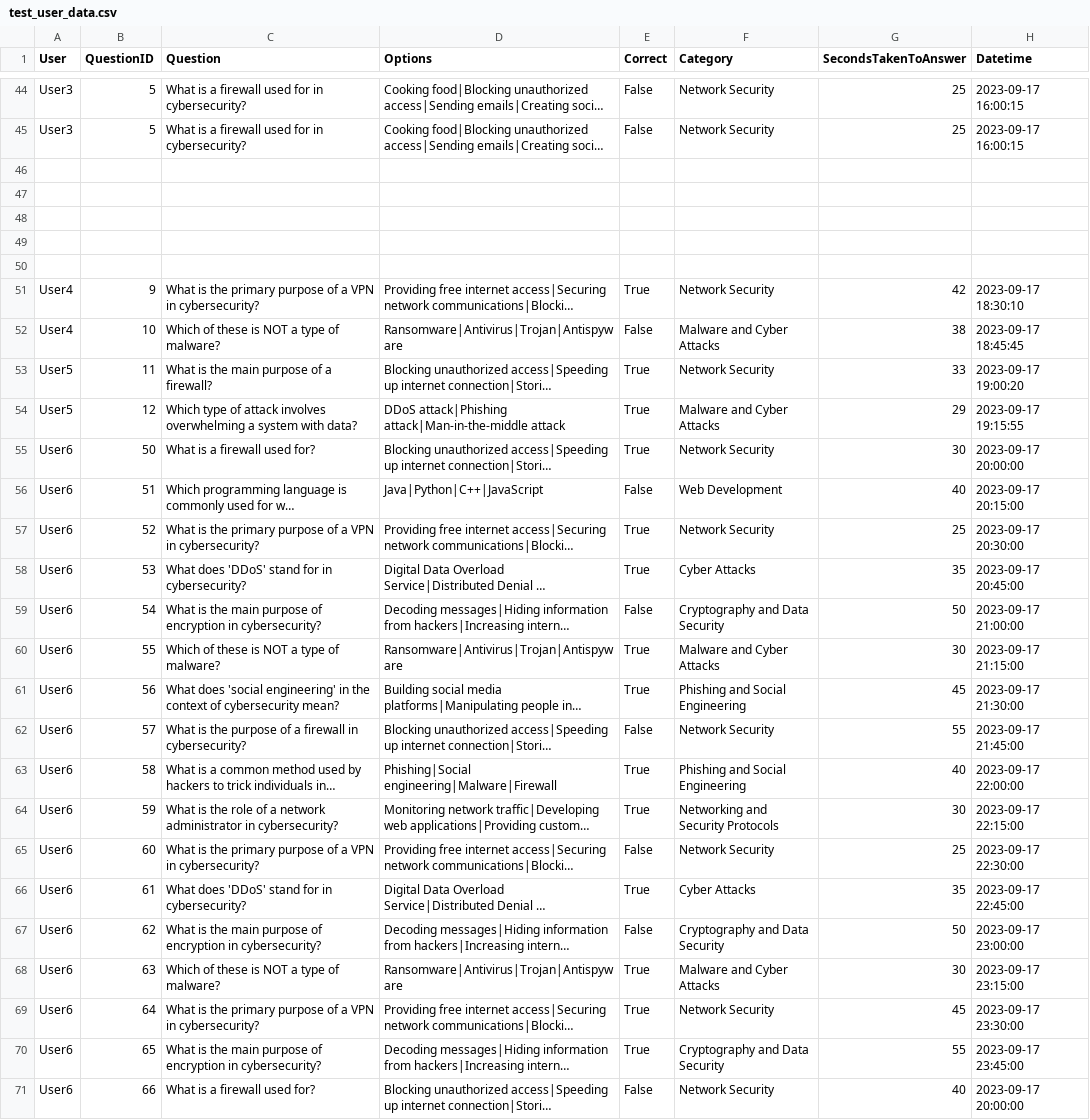
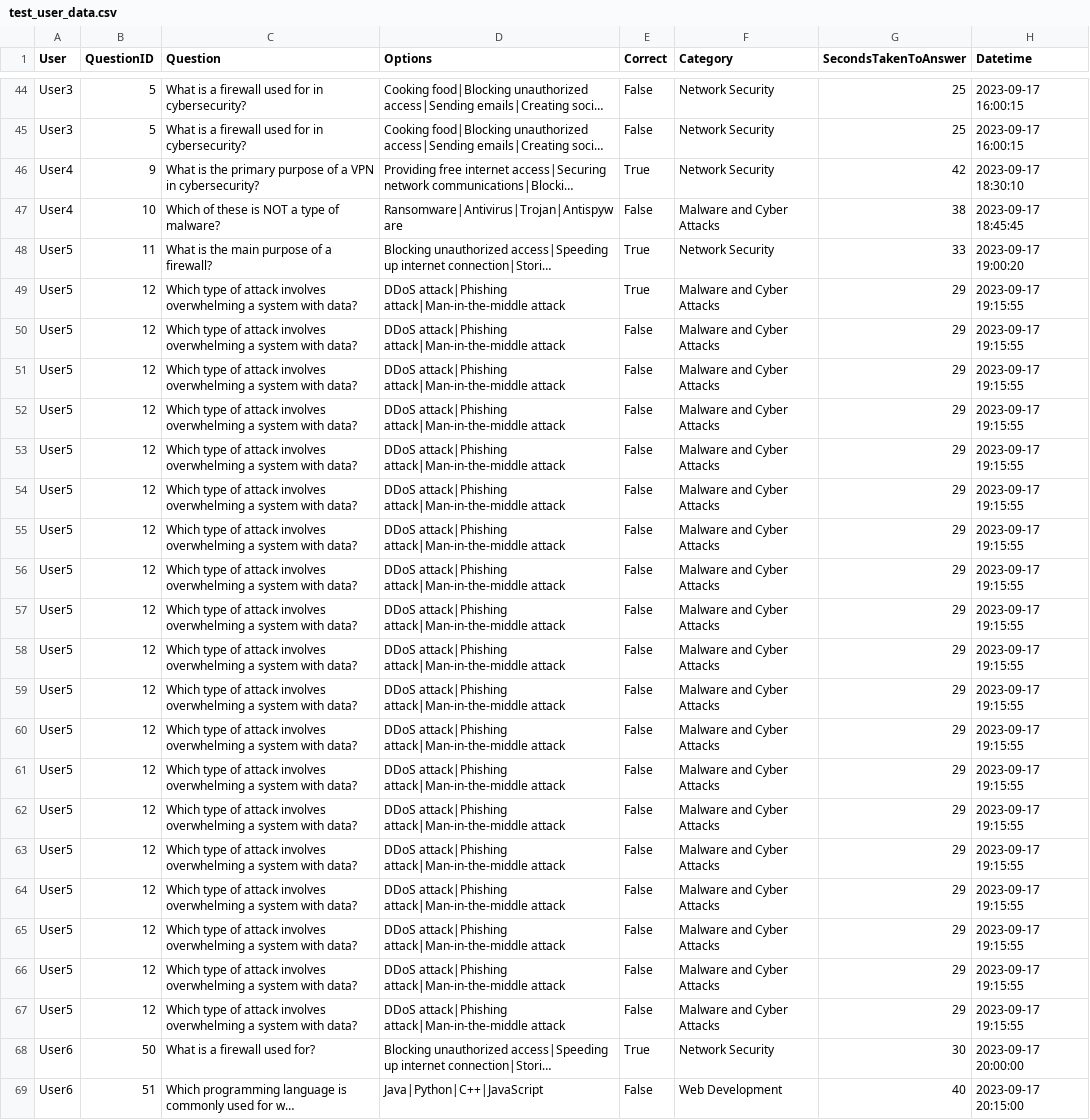
Before and after one commit to rqtrinh/CyberSecurity-DataScienceTeam, a CSV file: RecommenderSystem/test_user_data.csv, drawn as a sheet; only a part is shown, gaps mark what is left out; the shorter side is filled out with more unchanged rows; long unchanged cells end in …; removed rows and columns are numbered as before the commit, all else as after; the diff names each change by its address in the sheet, - before the commit and + after, or states it on an @@ line.

```diff
--- a/RecommenderSystem/test_user_data.csv
+++ b/RecommenderSystem/test_user_data.csv
-row 46: (empty)
-row 47: (empty)
-row 48: (empty)
-row 49: (empty)
-row 50: (empty)
+row 50: User5 | 12 | Which type of attack involves overwhelming a system with data? | DDoS attack|Phishing attack|Man-in-the-middle attack | False | Malware and Cyber Attacks | 29 | 2023-09-17 19:15:55
+row 51: User5 | 12 | Which type of attack involves overwhelming a system with data? | DDoS attack|Phishing attack|Man-in-the-middle attack | False | Malware and Cyber Attacks | 29 | 2023-09-17 19:15:55
+row 52: User5 | 12 | Which type of attack involves overwhelming a system with data? | DDoS attack|Phishing attack|Man-in-the-middle attack | False | Malware and Cyber Attacks | 29 | 2023-09-17 19:15:55
+row 53: User5 | 12 | Which type of attack involves overwhelming a system with data? | DDoS attack|Phishing attack|Man-in-the-middle attack | False | Malware and Cyber Attacks | 29 | 2023-09-17 19:15:55
+row 54: User5 | 12 | Which type of attack involves overwhelming a system with data? | DDoS attack|Phishing attack|Man-in-the-middle attack | False | Malware and Cyber Attacks | 29 | 2023-09-17 19:15:55
+row 55: User5 | 12 | Which type of attack involves overwhelming a system with data? | DDoS attack|Phishing attack|Man-in-the-middle attack | False | Malware and Cyber Attacks | 29 | 2023-09-17 19:15:55
+row 56: User5 | 12 | Which type of attack involves overwhelming a system with data? | DDoS attack|Phishing attack|Man-in-the-middle attack | False | Malware and Cyber Attacks | 29 | 2023-09-17 19:15:55
+row 57: User5 | 12 | Which type of attack involves overwhelming a system with data? | DDoS attack|Phishing attack|Man-in-the-middle attack | False | Malware and Cyber Attacks | 29 | 2023-09-17 19:15:55
+row 58: User5 | 12 | Which type of attack involves overwhelming a system with data? | DDoS attack|Phishing attack|Man-in-the-middle attack | False | Malware and Cyber Attacks | 29 | 2023-09-17 19:15:55
+row 59: User5 | 12 | Which type of attack involves overwhelming a system with data? | DDoS attack|Phishing attack|Man-in-the-middle attack | False | Malware and Cyber Attacks | 29 | 2023-09-17 19:15:55
+row 60: User5 | 12 | Which type of attack involves overwhelming a system with data? | DDoS attack|Phishing attack|Man-in-the-middle attack | False | Malware and Cyber Attacks | 29 | 2023-09-17 19:15:55
+row 61: User5 | 12 | Which type of attack involves overwhelming a system with data? | DDoS attack|Phishing attack|Man-in-the-middle attack | False | Malware and Cyber Attacks | 29 | 2023-09-17 19:15:55
+row 62: User5 | 12 | Which type of attack involves overwhelming a system with data? | DDoS attack|Phishing attack|Man-in-the-middle attack | False | Malware and Cyber Attacks | 29 | 2023-09-17 19:15:55
+row 63: User5 | 12 | Which type of attack involves overwhelming a system with data? | DDoS attack|Phishing attack|Man-in-the-middle attack | False | Malware and Cyber Attacks | 29 | 2023-09-17 19:15:55
+row 64: User5 | 12 | Which type of attack involves overwhelming a system with data? | DDoS attack|Phishing attack|Man-in-the-middle attack | False | Malware and Cyber Attacks | 29 | 2023-09-17 19:15:55
+row 65: User5 | 12 | Which type of attack involves overwhelming a system with data? | DDoS attack|Phishing attack|Man-in-the-middle attack | False | Malware and Cyber Attacks | 29 | 2023-09-17 19:15:55
+row 66: User5 | 12 | Which type of attack involves overwhelming a system with data? | DDoS attack|Phishing attack|Man-in-the-middle attack | False | Malware and Cyber Attacks | 29 | 2023-09-17 19:15:55
+row 67: User5 | 12 | Which type of attack involves overwhelming a system with data? | DDoS attack|Phishing attack|Man-in-the-middle attack | False | Malware and Cyber Attacks | 29 | 2023-09-17 19:15:55
```
Also changed, not shown: 18 other files.
